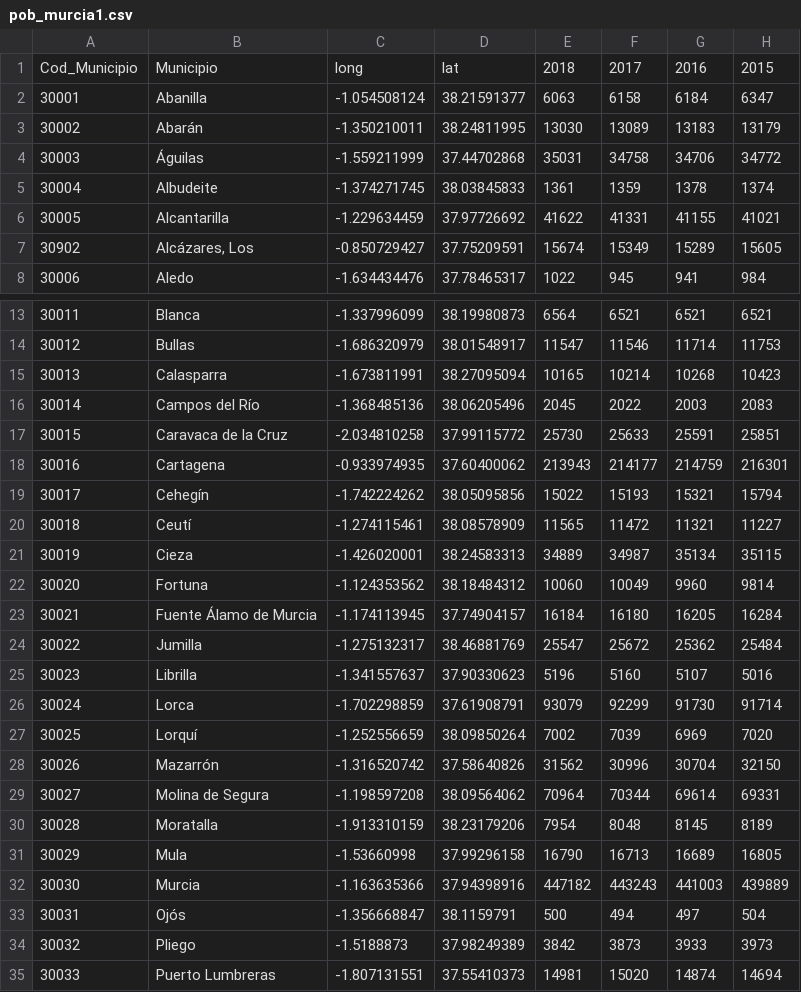
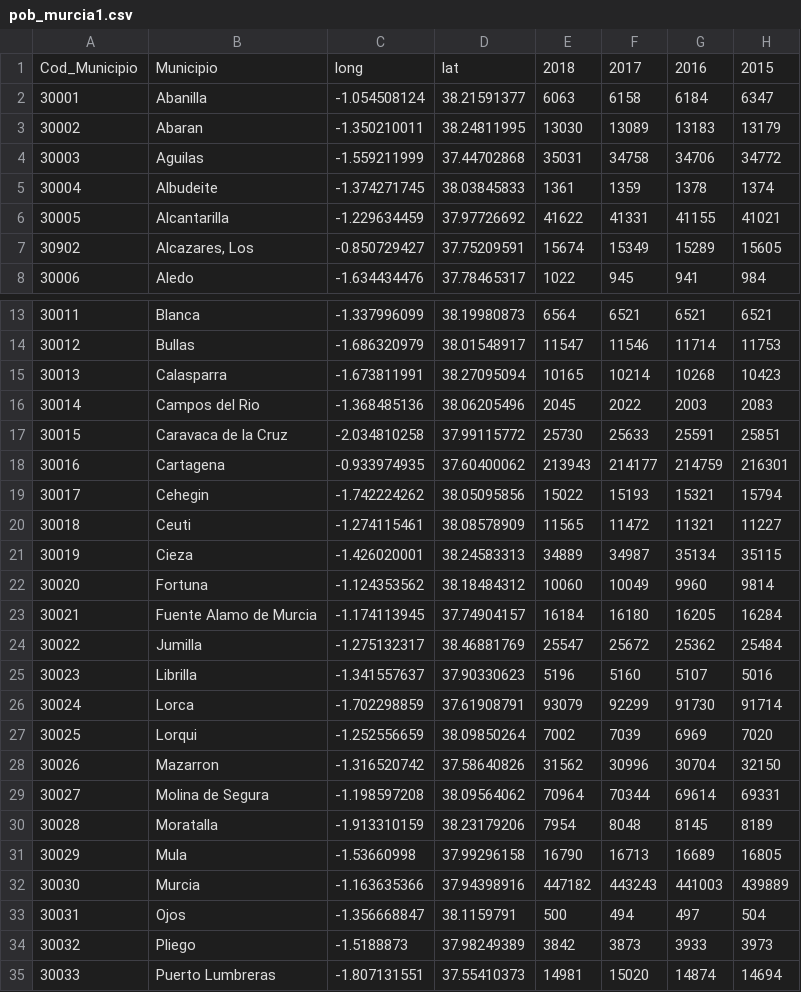
Before and after one commit to fervilber/taller_flex, a CSV file: pob_murcia1.csv, drawn as a sheet; only a part is shown, gaps mark what is left out; the diff covers the shown part only; the diff names each change by its address in the sheet, - before the commit and + after, or states it on an @@ line.

```diff
--- a/pob_murcia1.csv
+++ b/pob_murcia1.csv
-B3: Abarán
+B3: Abaran
-B4: Águilas
+B4: Aguilas
-B7: Alcázares, Los
+B7: Alcazares, Los
-B16: Campos del Río
+B16: Campos del Rio
-B19: Cehegín
+B19: Cehegin
-B20: Ceutí
+B20: Ceuti
-B23: Fuente Álamo de Murcia
+B23: Fuente Alamo de Murcia
-B27: Lorquí
+B27: Lorqui
-B28: Mazarrón
+B28: Mazarron
-B33: Ojós
+B33: Ojos
```
Also changed, not shown: 2 edited cells elsewhere in this file, 8 other files.
